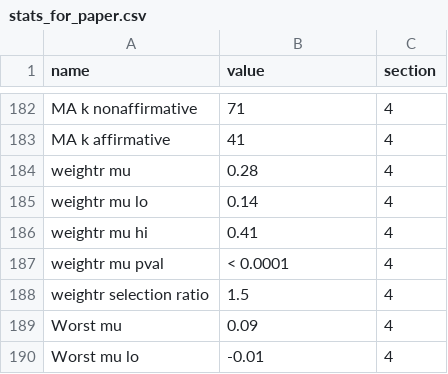
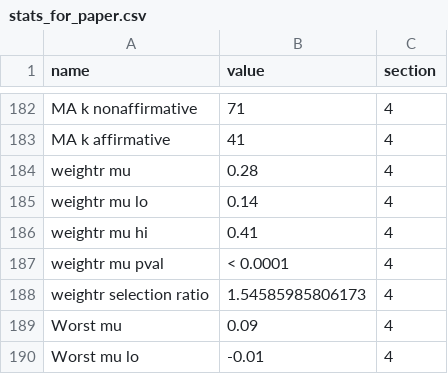
Before and after one commit to christinabergmann/IDSPreference_ManyBabiesMeta, a CSV file: Overleaf/augmented_ma_extended/stats_for_paper.csv, drawn as a sheet; only a part is shown, gaps mark what is left out.

```diff
--- a/Overleaf/augmented_ma_extended/stats_for_paper.csv
+++ b/Overleaf/augmented_ma_extended/stats_for_paper.csv
@@ -187,3 +187,3 @@ weightr mu hi,0.41,4
 weightr mu pval,< 0.0001,4
-weightr selection ratio,1.5,4
+weightr selection ratio,1.54585985806173,4
 Worst mu ,0.09,4
```
Also changed, not shown: results_from_R/results_with_augmented_ma_extended/stats_for_paper.csv, 11 other files.
